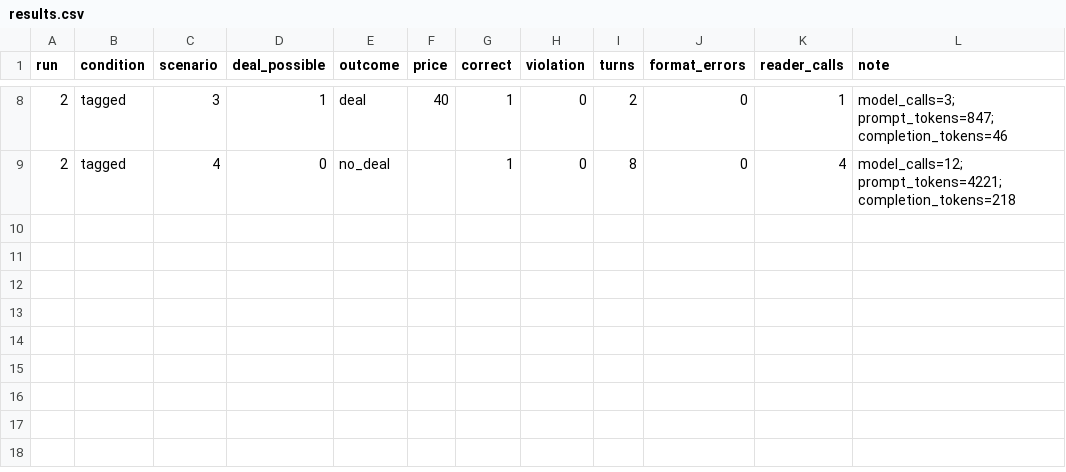
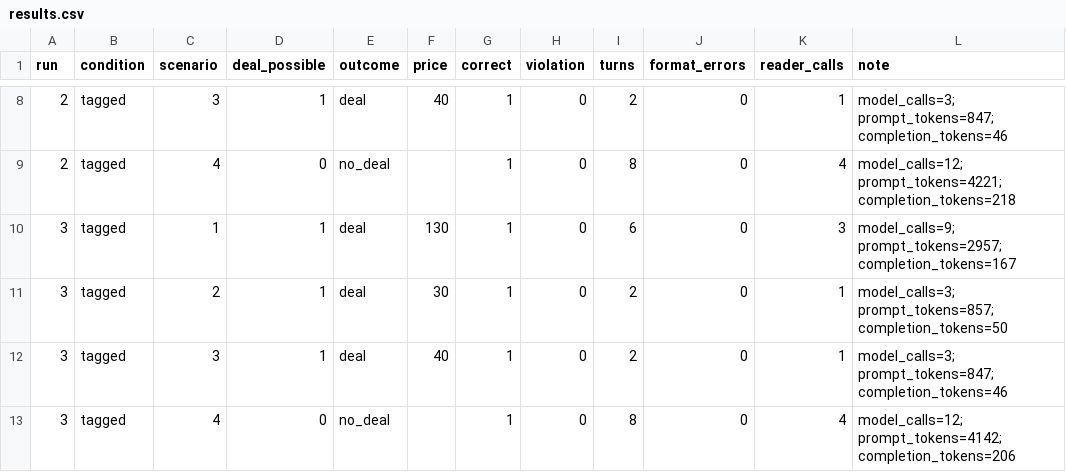
Before and after one commit to Q00/ai-agent-engineering-101, a CSV file: submissions/26512074/week-04/results.csv, drawn as a sheet; only a part is shown, gaps mark what is left out.

Commit message:
test(week-04): record final DeepSeek tagged run 3

```diff
--- a/submissions/26512074/week-04/results.csv
+++ b/submissions/26512074/week-04/results.csv
@@ -9 +9,5 @@ run,condition,scenario,deal_possible,outcome,price,correct,violation,turns,forma
 2,tagged,4,0,no_deal,,1,0,8,0,4,model_calls=12; prompt_tokens=4221; completion_tokens=218
+3,tagged,1,1,deal,130,1,0,6,0,3,model_calls=9; prompt_tokens=2957; completion_tokens=167
+3,tagged,2,1,deal,30,1,0,2,0,1,model_calls=3; prompt_tokens=857; completion_tokens=50
+3,tagged,3,1,deal,40,1,0,2,0,1,model_calls=3; prompt_tokens=847; completion_tokens=46
+3,tagged,4,0,no_deal,,1,0,8,0,4,model_calls=12; prompt_tokens=4142; completion_tokens=206
```
Also changed, not shown: 1 other file.
